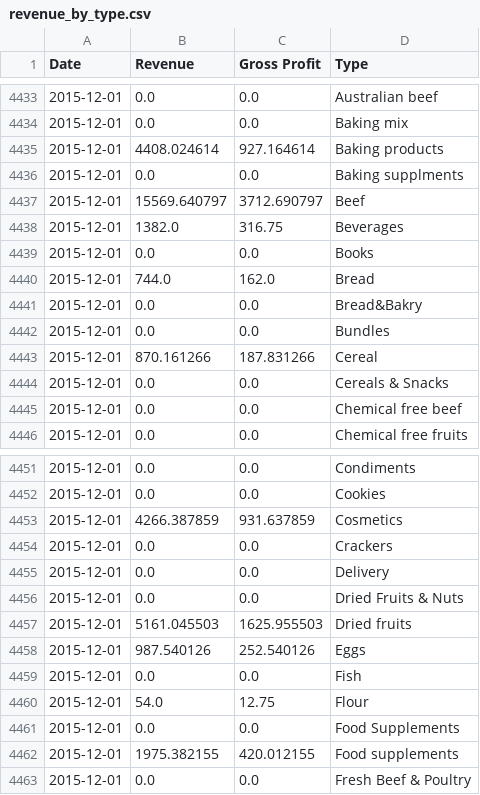
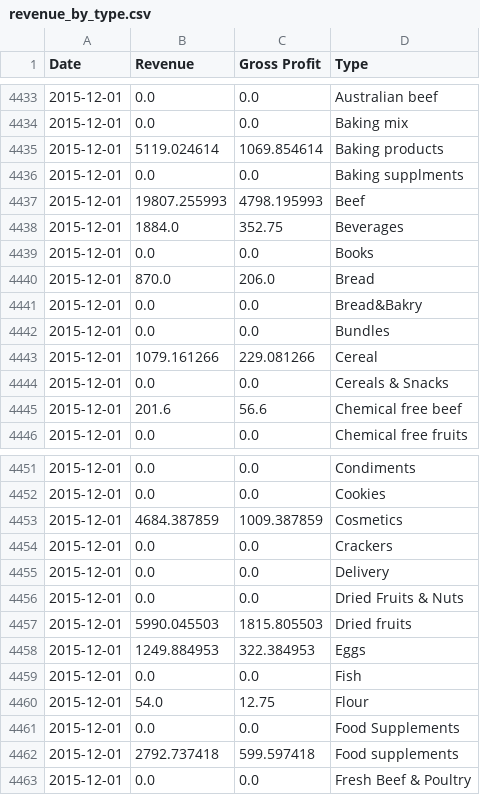
Before and after one commit to abakir/NGS-2.0, a CSV file: data_output/revenue_by_type.csv, drawn as a sheet; only a part is shown, gaps mark what is left out; the diff covers the shown part only.

```diff
--- a/data_output/revenue_by_type.csv
+++ b/data_output/revenue_by_type.csv
@@ -4434,13 +4434,13 @@ Date,Revenue,Gross Profit,Type
 2015-12-01,0.0,0.0,Baking mix
-2015-12-01,4408.024614,927.164614,Baking products
+2015-12-01,5119.024614,1069.854614,Baking products
 2015-12-01,0.0,0.0,Baking supplments
-2015-12-01,15569.640797,3712.690797,Beef
-2015-12-01,1382.0,316.75,Beverages
+2015-12-01,19807.255993,4798.195993,Beef
+2015-12-01,1884.0,352.75,Beverages
 2015-12-01,0.0,0.0,Books
-2015-12-01,744.0,162.0,Bread
+2015-12-01,870.0,206.0,Bread
 2015-12-01,0.0,0.0,Bread&Bakry
 2015-12-01,0.0,0.0,Bundles
-2015-12-01,870.161266,187.831266,Cereal
+2015-12-01,1079.161266,229.081266,Cereal
 2015-12-01,0.0,0.0,Cereals & Snacks
-2015-12-01,0.0,0.0,Chemical free beef
+2015-12-01,201.6,56.6,Chemical free beef
 2015-12-01,0.0,0.0,Chemical free fruits
@@ -4452,3 +4452,3 @@ Date,Revenue,Gross Profit,Type
 2015-12-01,0.0,0.0,Cookies
-2015-12-01,4266.387859,931.637859,Cosmetics
+2015-12-01,4684.387859,1009.387859,Cosmetics
 2015-12-01,0.0,0.0,Crackers
@@ -4456,4 +4456,4 @@ Date,Revenue,Gross Profit,Type
 2015-12-01,0.0,0.0,Dried Fruits & Nuts
-2015-12-01,5161.045503,1625.955503,Dried fruits
-2015-12-01,987.540126,252.540126,Eggs
+2015-12-01,5990.045503,1815.805503,Dried fruits
+2015-12-01,1249.884953,322.384953,Eggs
 2015-12-01,0.0,0.0,Fish
@@ -4461,3 +4461,3 @@ Date,Revenue,Gross Profit,Type
 2015-12-01,0.0,0.0,Food Supplements
-2015-12-01,1975.382155,420.012155,Food supplements
+2015-12-01,2792.737418,599.597418,Food supplements
 2015-12-01,0.0,0.0,Fresh Beef & Poultry
```
Also changed, not shown: 46 edited cells elsewhere in this file, data_input/enodos/cust_type_membership.csv, data_input/enodos/segment_number.csv, 26 other files.
